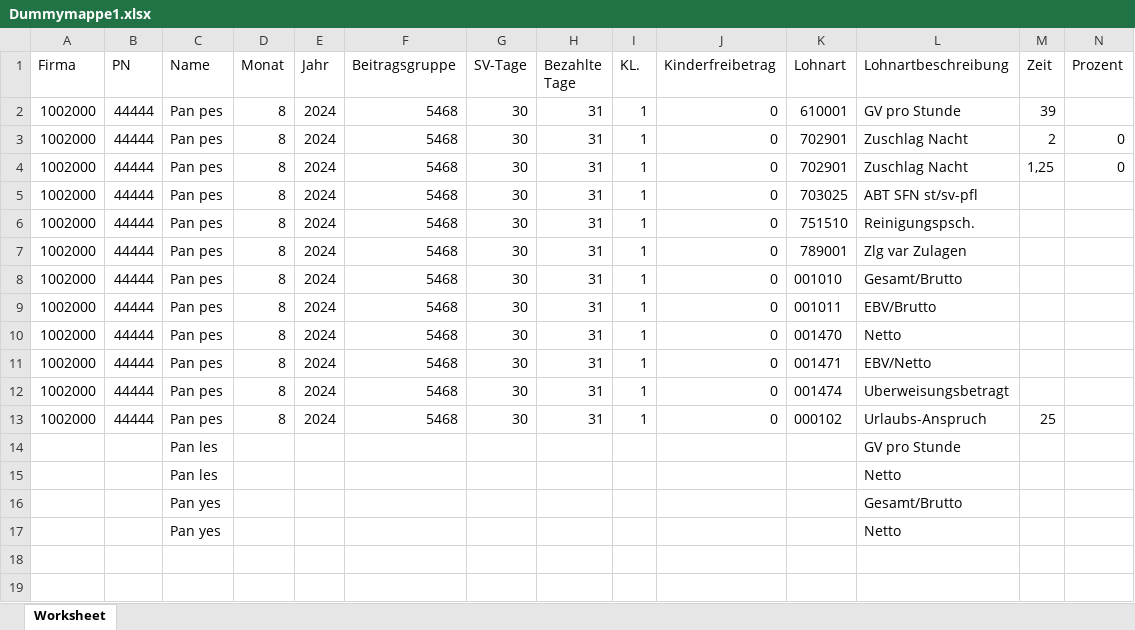
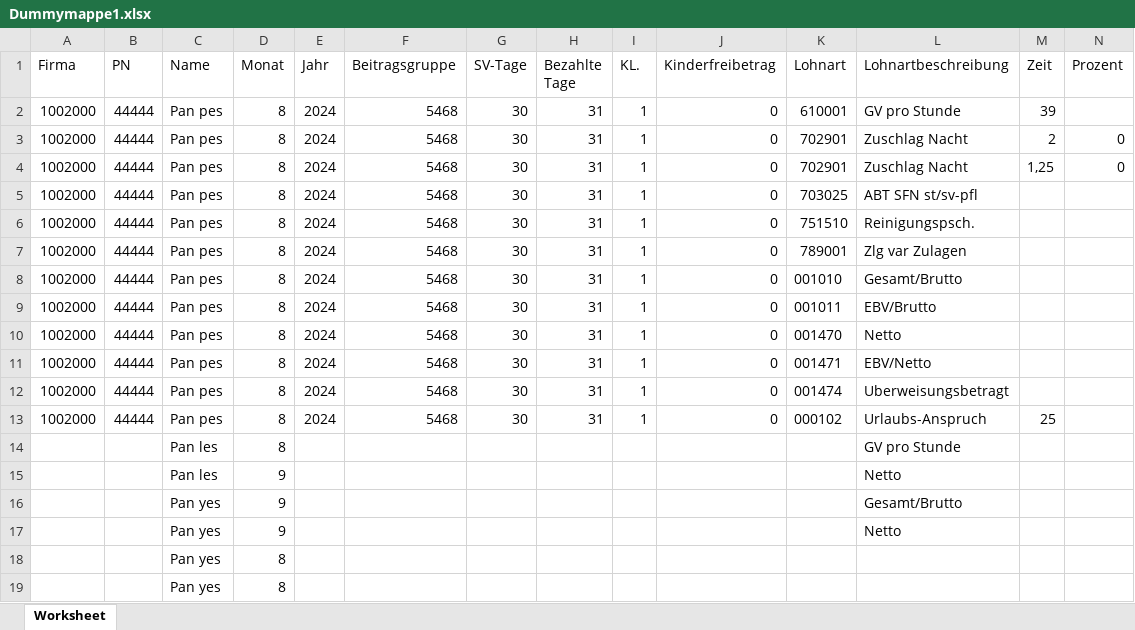
Before and after one commit to MartinaBoskova/projectmaturitainf, an Excel workbook: Dummymappe1.xlsx, sheet Worksheet, drawn as a sheet; only a part is shown; values as stored, in another font and other column widths than the file's, no borders; rows hold the shown columns only; the diff names each change by its address in the sheet, - before the commit and + after, or states it on an @@ line.

Commit message:
List with month count!

```diff
--- a/Dummymappe1.xlsx (sheet Worksheet)
+++ b/Dummymappe1.xlsx (sheet Worksheet)
-D14 (Monat): (empty)
+D14 (Monat): 8
-D15:D17 (Monat): (empty)
+D15:D17 (Monat): 9
+row 18:  |  | Pan yes | 8
+row 19:  |  | Pan yes | 8
```
Also changed, not shown: Qualität_12_24.xlsx, 1 other file.
